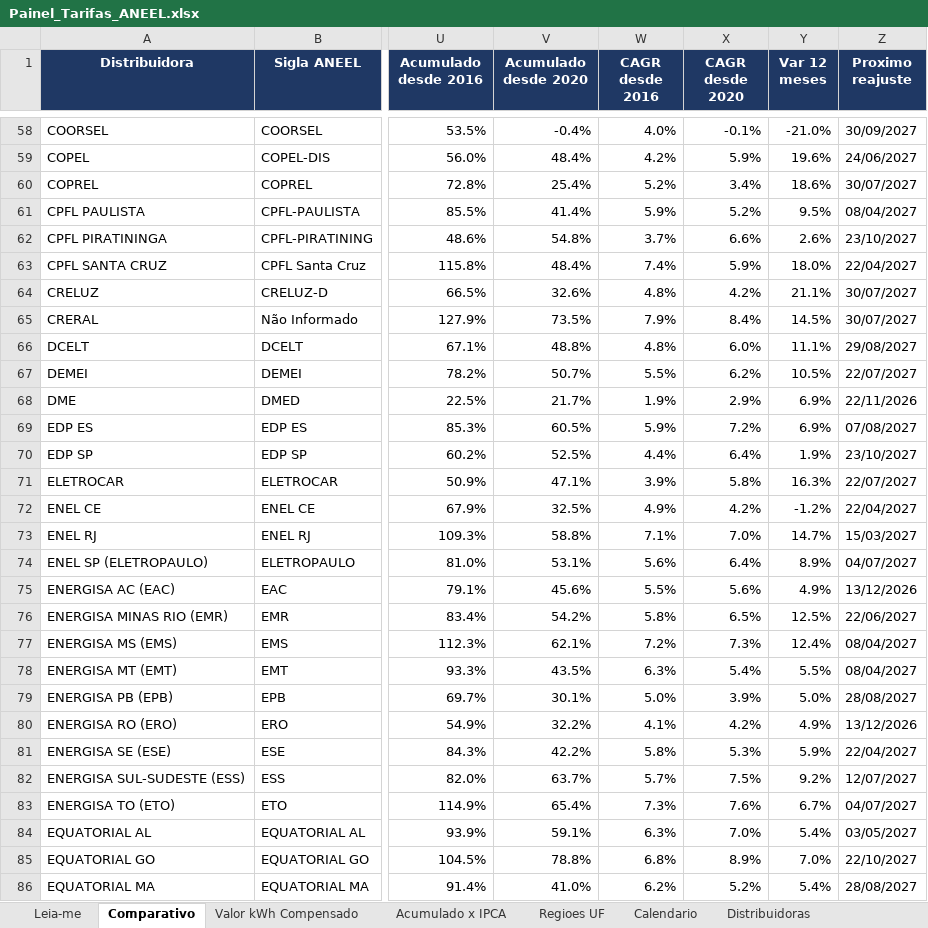
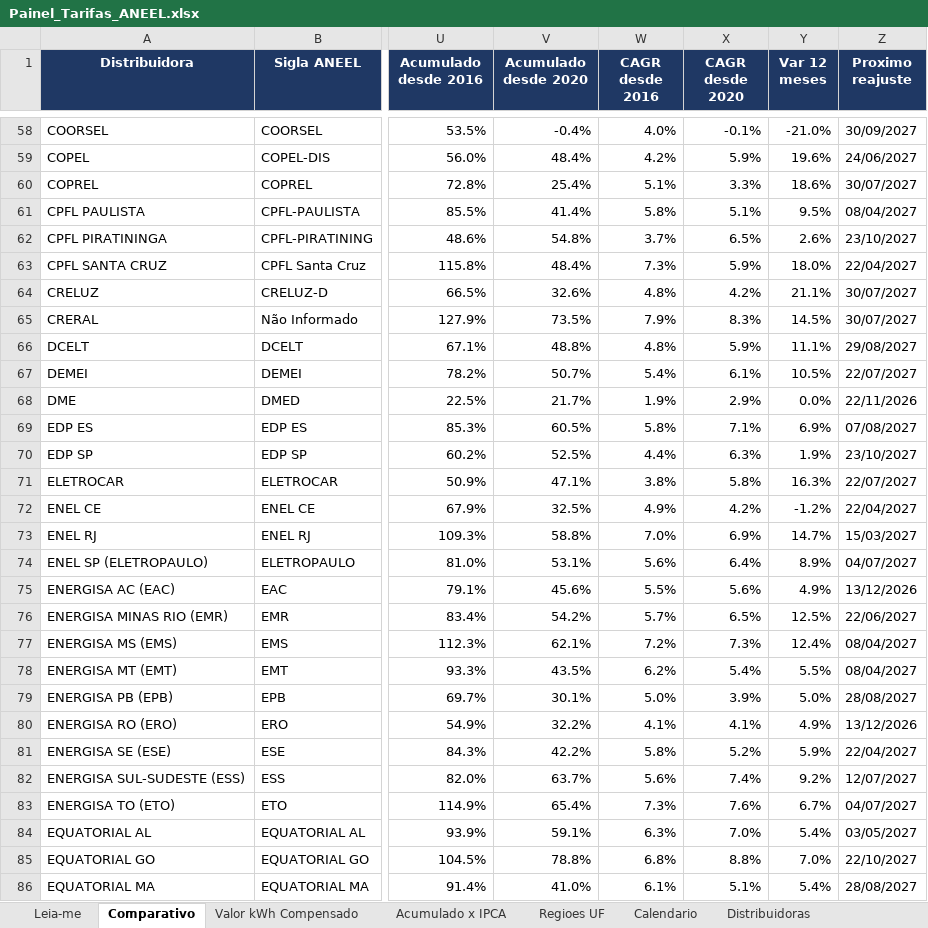
Before and after one commit to lucascastro1412/monitor-tarifas-aneel, an Excel workbook: Painel_Tarifas_ANEEL.xlsx, sheet Comparativo, drawn as a sheet; only a part is shown, gaps mark what is left out; values as stored, in another font and other column widths than the file's, no borders; the diff covers the shown part only; the diff names each change by its address in the sheet, - before the commit and + after, or states it on an @@ line.

```diff
--- a/Painel_Tarifas_ANEEL.xlsx (sheet Comparativo)
+++ b/Painel_Tarifas_ANEEL.xlsx (sheet Comparativo)
-W60 (CAGR desde 2016): 5.2%
+W60 (CAGR desde 2016): 5.1%
-X60 (CAGR desde 2020): 3.4%
+X60 (CAGR desde 2020): 3.3%
-W61 (CAGR desde 2016): 5.9%
+W61 (CAGR desde 2016): 5.8%
-X61 (CAGR desde 2020): 5.2%
+X61 (CAGR desde 2020): 5.1%
-X62 (CAGR desde 2020): 6.6%
+X62 (CAGR desde 2020): 6.5%
-W63 (CAGR desde 2016): 7.4%
+W63 (CAGR desde 2016): 7.3%
-X65 (CAGR desde 2020): 8.4%
+X65 (CAGR desde 2020): 8.3%
-X66 (CAGR desde 2020): 6.0%
+X66 (CAGR desde 2020): 5.9%
-W67 (CAGR desde 2016): 5.5%
+W67 (CAGR desde 2016): 5.4%
-X67 (CAGR desde 2020): 6.2%
+X67 (CAGR desde 2020): 6.1%
-Y68 (Var 12 meses): 6.9%
+Y68 (Var 12 meses): 0.0%
-W69 (CAGR desde 2016): 5.9%
+W69 (CAGR desde 2016): 5.8%
-X69 (CAGR desde 2020): 7.2%
+X69 (CAGR desde 2020): 7.1%
-X70 (CAGR desde 2020): 6.4%
+X70 (CAGR desde 2020): 6.3%
-W71 (CAGR desde 2016): 3.9%
+W71 (CAGR desde 2016): 3.8%
-W73 (CAGR desde 2016): 7.1%
+W73 (CAGR desde 2016): 7.0%
-X73 (CAGR desde 2020): 7.0%
+X73 (CAGR desde 2020): 6.9%
-W76 (CAGR desde 2016): 5.8%
+W76 (CAGR desde 2016): 5.7%
-W78 (CAGR desde 2016): 6.3%
+W78 (CAGR desde 2016): 6.2%
-X80 (CAGR desde 2020): 4.2%
+X80 (CAGR desde 2020): 4.1%
-X81 (CAGR desde 2020): 5.3%
+X81 (CAGR desde 2020): 5.2%
-W82 (CAGR desde 2016): 5.7%
+W82 (CAGR desde 2016): 5.6%
-X82 (CAGR desde 2020): 7.5%
+X82 (CAGR desde 2020): 7.4%
-X85 (CAGR desde 2020): 8.9%
+X85 (CAGR desde 2020): 8.8%
-W86 (CAGR desde 2016): 6.2%
+W86 (CAGR desde 2016): 6.1%
-X86 (CAGR desde 2020): 5.2%
+X86 (CAGR desde 2020): 5.1%
```
Also changed, not shown: 54 edited cells elsewhere in this sheet, sheet Acumulado x IPCA, sheet Regioes UF, sheet Leia-me, sheet Calendario, other sheet tabs, 3 other files.
